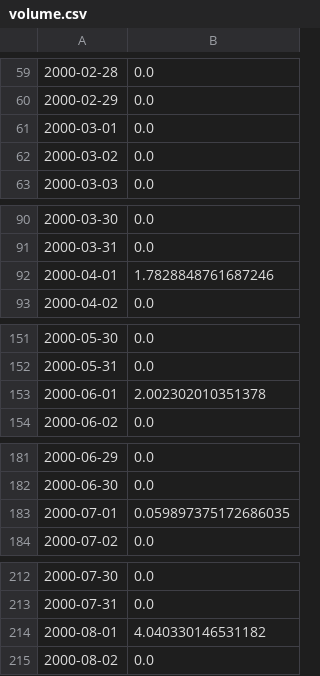
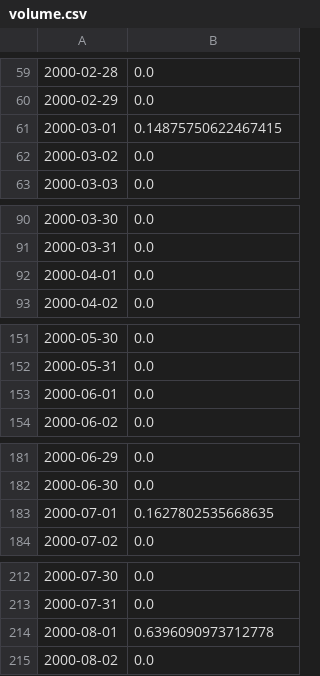
Before and after one commit to jkravets1/epymetheus, a CSV file: sample/SimpleMeanReversion/volume.csv, drawn as a sheet; only a part is shown, gaps mark what is left out; the diff covers the shown part only.

```diff
--- a/sample/SimpleMeanReversion/volume.csv
+++ b/sample/SimpleMeanReversion/volume.csv
@@ -60,3 +60,3 @@
 2000-02-29,0.0
-2000-03-01,0.0
+2000-03-01,0.14875750622467415
 2000-03-02,0.0
@@ -91,3 +91,3 @@
 2000-03-31,0.0
-2000-04-01,1.7828848761687246
+2000-04-01,0.0
 2000-04-02,0.0
@@ -152,3 +152,3 @@
 2000-05-31,0.0
-2000-06-01,2.002302010351378
+2000-06-01,0.0
 2000-06-02,0.0
@@ -182,3 +182,3 @@
 2000-06-30,0.0
-2000-07-01,0.059897375172686035
+2000-07-01,0.1627802535668635
 2000-07-02,0.0
@@ -213,3 +213,3 @@
 2000-07-31,0.0
-2000-08-01,4.040330146531182
+2000-08-01,0.6396090973712778
 2000-08-02,0.0
```
Also changed, not shown: 180 edited cells elsewhere in this file, sample/SimpleMeanReversion/abs_exposure.csv, sample/SimpleMeanReversion/record.csv, 7 other files.
